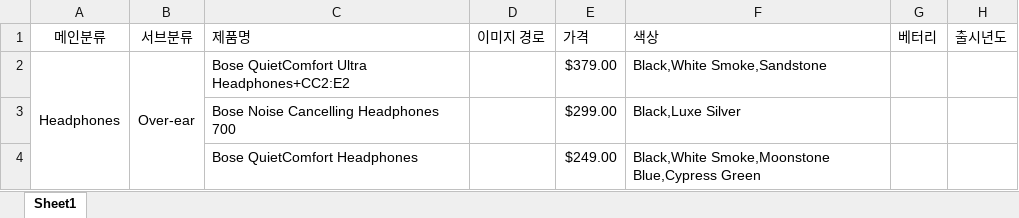
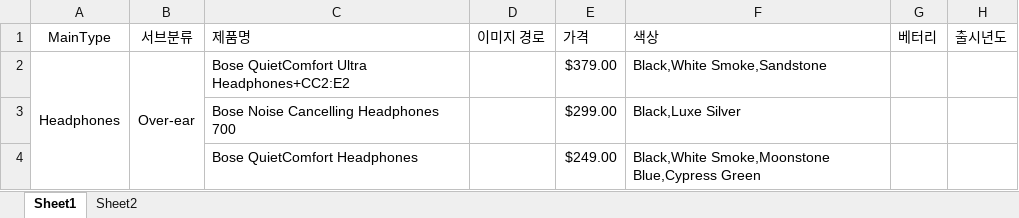
Before and after one commit to iron-YUN/FED-RF-2nd-PJ-YUN-CHEOL-, an Excel workbook: 2차 프로젝트/자료수집/자료수집.xlsx, sheet Sheet1, drawn as a sheet; only a part is shown; values as stored, in another font and other column widths than the file's, no borders; the diff names each change by its address in the sheet, - before the commit and + after, or states it on an @@ line.

```diff
--- a/2차 프로젝트/자료수집/자료수집.xlsx (sheet Sheet1)
+++ b/2차 프로젝트/자료수집/자료수집.xlsx (sheet Sheet1)
+sheet tab: Sheet2
-A1: 메인분류
+A1: MainType
```
Also changed, not shown: 2 other files.
